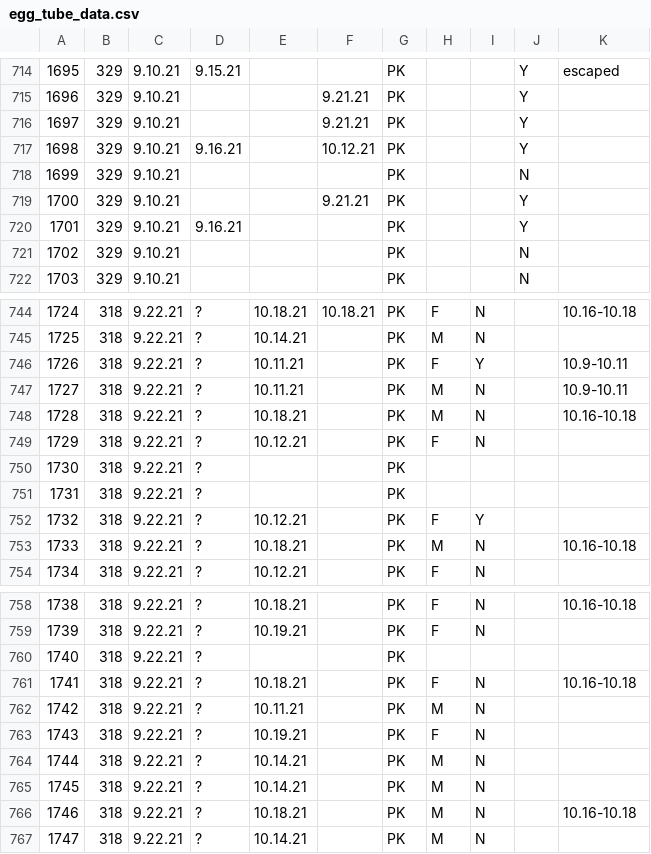
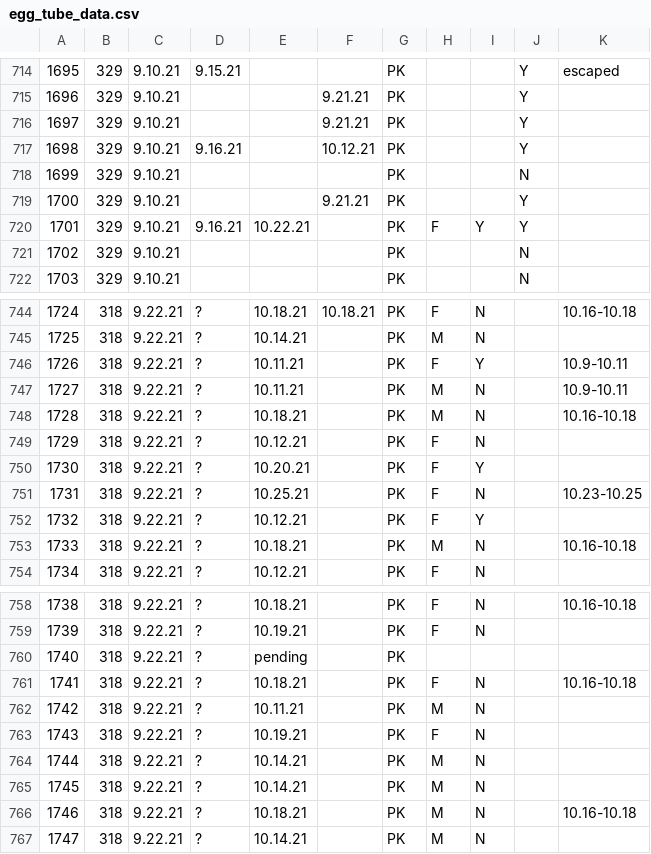
Before and after one commit to avbernat/extreme-flight-trials, a CSV file: data/egg_tube_data.csv, drawn as a sheet; only a part is shown, gaps mark what is left out; the diff names each change by its address in the sheet, - before the commit and + after, or states it on an @@ line.

```diff
--- a/data/egg_tube_data.csv
+++ b/data/egg_tube_data.csv
-E720: (empty)
+E720: 10.22.21
-H720: (empty)
+H720: F
-I720: (empty)
+I720: Y
-E750: (empty)
+E750: 10.20.21
-H750:H751: (empty)
+H750:H751: F
-I750: (empty)
+I750: Y
-E751: (empty)
+E751: 10.25.21
-I751: (empty)
+I751: N
-K751: (empty)
+K751: 10.23-10.25
-E760: (empty)
+E760: pending
```
Also changed, not shown: randomization/egg_tube_data.csv, 25 other files.
